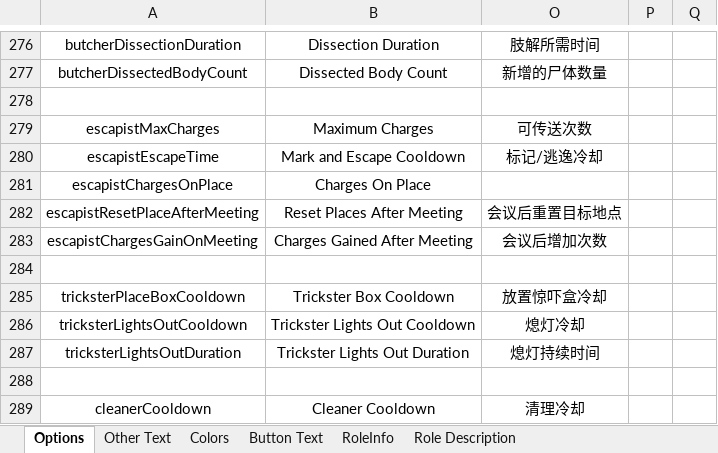
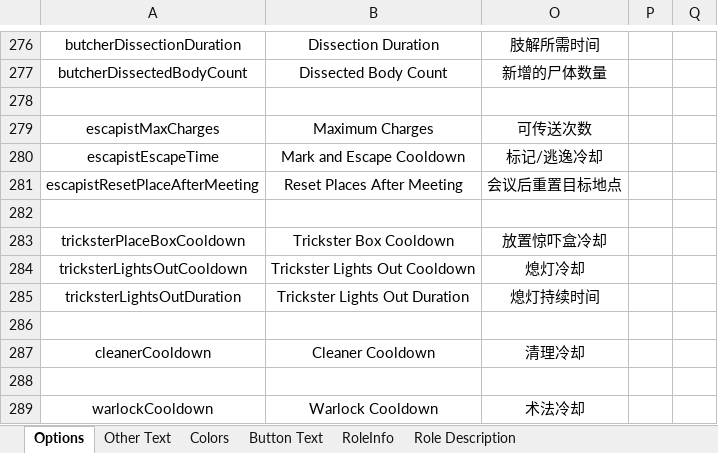
Before and after one commit to mxyx0412/TheOtherUs-Edited, an Excel workbook: Strings.xlsx, sheet Options, drawn as a sheet; only a part is shown, gaps mark what is left out; the shorter side is filled out with more unchanged rows; values as stored, in another font and other column widths than the file's, no borders; the diff names each change by its address in the sheet, - before the commit and + after, or states it on an @@ line.

```diff
--- a/Strings.xlsx (sheet Options)
+++ b/Strings.xlsx (sheet Options)
-row 281: escapistChargesOnPlace | Charges On Place
-row 283: escapistChargesGainOnMeeting | Charges Gained After Meeting | 会议后增加次数
```
Also changed, not shown: 8 other files.
